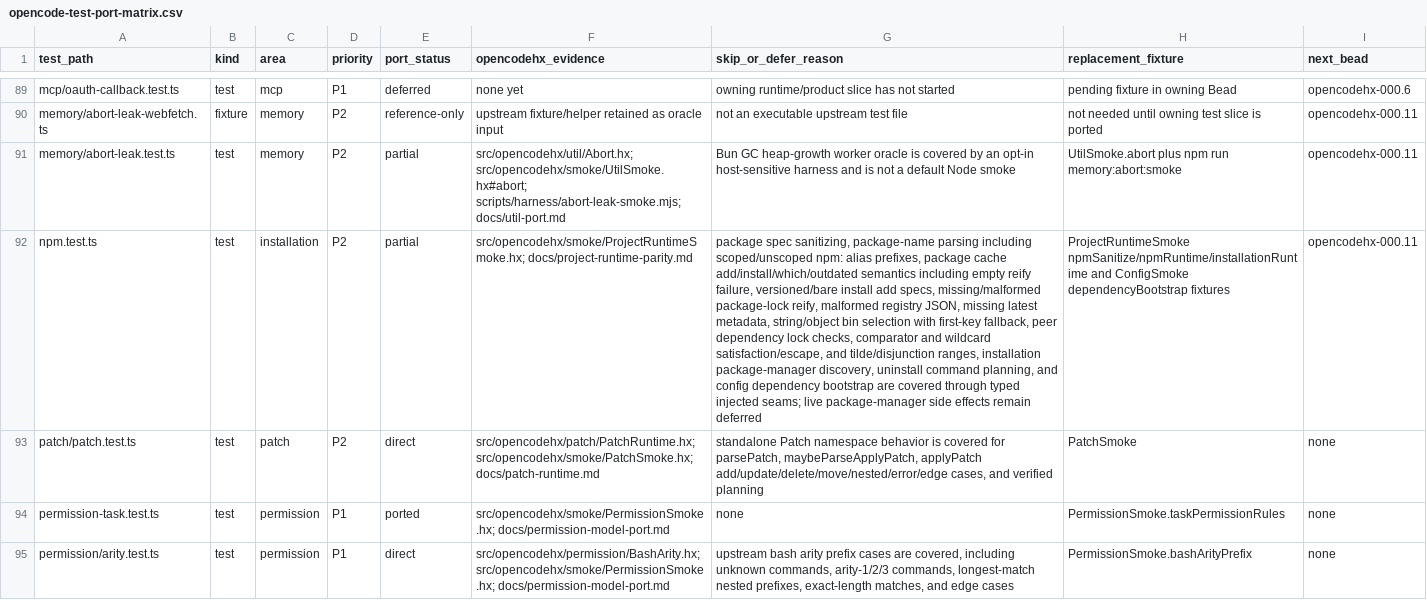
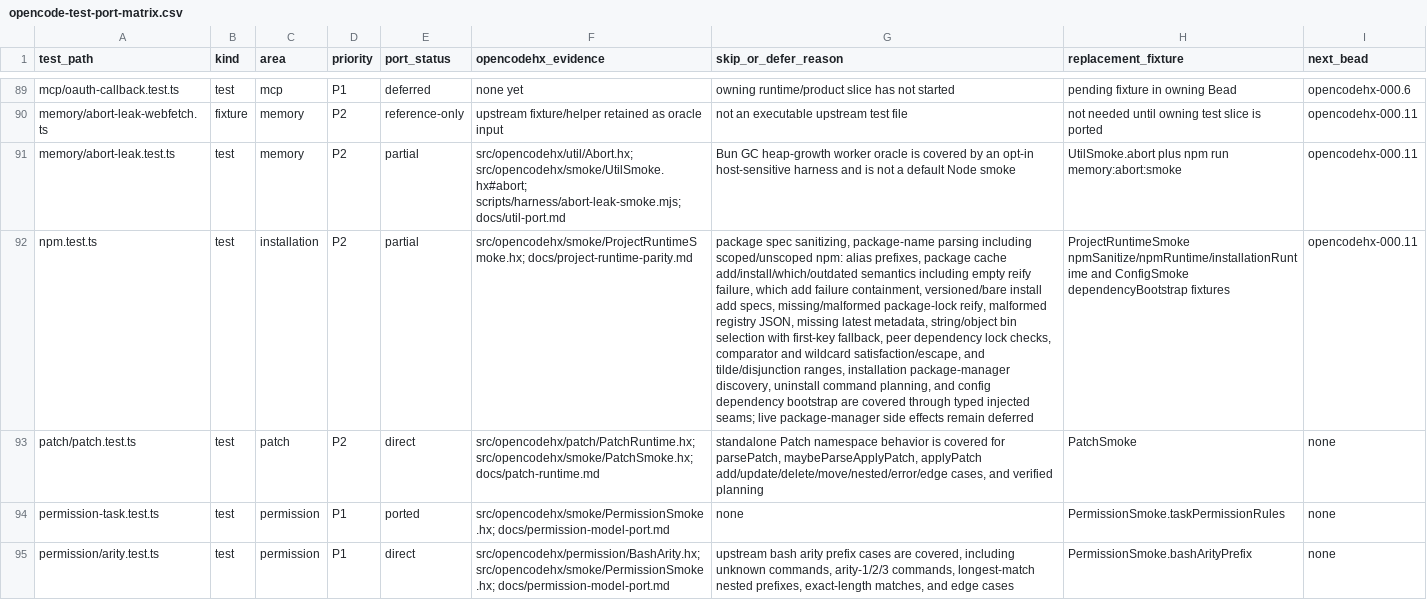
Before and after one commit to fullofcaffeine/opencodehx, a CSV file: reference/opencode-test-port-matrix.csv, drawn as a sheet; only a part is shown, gaps mark what is left out; the diff names each change by its address in the sheet, - before the commit and + after, or states it on an @@ line.

Commit message:
test: cover npm which reify failure

```diff
--- a/reference/opencode-test-port-matrix.csv
+++ b/reference/opencode-test-port-matrix.csv
-G92 (skip_or_defer_reason): …reify failure, versioned/bare install…
+G92 (skip_or_defer_reason): …reify failure, which add failure containment, versioned/bare install…
```
Also changed, not shown: 6 other files.
